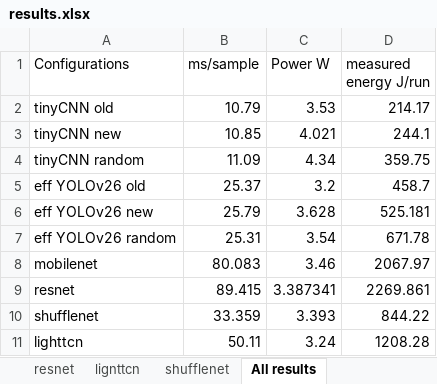
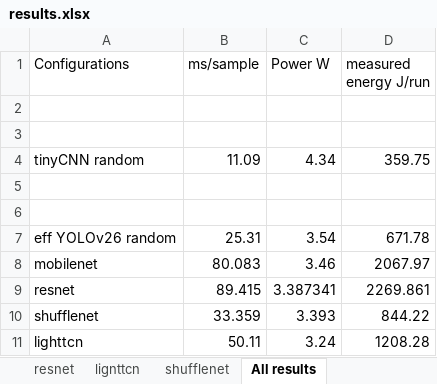
Before and after one commit to cjaitej/Thesis_Encoder_Architecture, an Excel workbook: paper/results.xlsx, sheet All results, drawn as a sheet; values as stored, in another font and other column widths than the file's, no borders; charts and pictures not drawn; the diff names each change by its address in the sheet, - before the commit and + after, or states it on an @@ line.

Commit message:
updating results.

```diff
--- a/paper/results.xlsx (sheet All results)
+++ b/paper/results.xlsx (sheet All results)
-row 2: tinyCNN old | 10.79 | 3.53 | 214.17
+row 2: (empty)
-row 3: tinyCNN new | 10.85 | 4.021 | 244.1
+row 3: (empty)
-row 5: eff YOLOv26 old | 25.37 | 3.2 | 458.7
+row 5: (empty)
-row 6: eff YOLOv26 new | 25.79 | 3.628 | 525.181
+row 6: (empty)
```
Also changed, not shown: other sheet tabs, charts or pictures.
